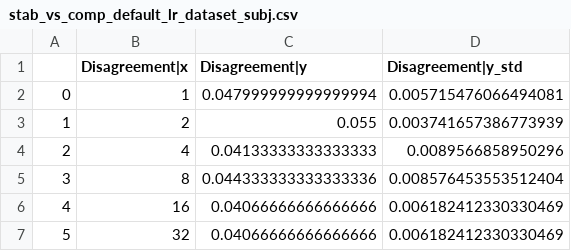
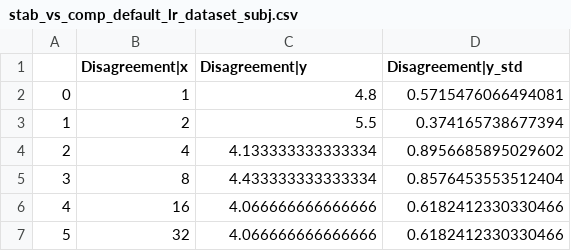
Before and after one commit to HazyResearch/bert-pretraining, a CSV file: src/bert-pretraining/output/csv/stab_vs_comp_default_lr_dataset_subj.csv, drawn as a sheet.

Commit message:
update disagreement to percentage

```diff
--- a/src/bert-pretraining/output/csv/stab_vs_comp_default_lr_dataset_subj.csv
+++ b/src/bert-pretraining/output/csv/stab_vs_comp_default_lr_dataset_subj.csv
@@ -1,7 +1,7 @@
 ,Disagreement|x,Disagreement|y,Disagreement|y_std
-0,1,0.047999999999999994,0.005715476066494081
-1,2,0.055,0.003741657386773939
-2,4,0.04133333333333333,0.0089566858950296
-3,8,0.044333333333333336,0.008576453553512404
-4,16,0.04066666666666666,0.006182412330330469
-5,32,0.04066666666666666,0.006182412330330469
+0,1,4.8,0.5715476066494081
+1,2,5.5,0.374165738677394
+2,4,4.133333333333334,0.8956685895029602
+3,8,4.433333333333334,0.8576453553512404
+4,16,4.066666666666666,0.6182412330330466
+5,32,4.066666666666666,0.6182412330330466
```
Also changed, not shown: src/bert-pretraining/output/csv/stab_vs_comp_opt_lr_dataset_subj.csv, src/bert-pretraining/output/csv/stab_vs_ensemble_default_lr_dataset_mr.csv, 22 other files.
